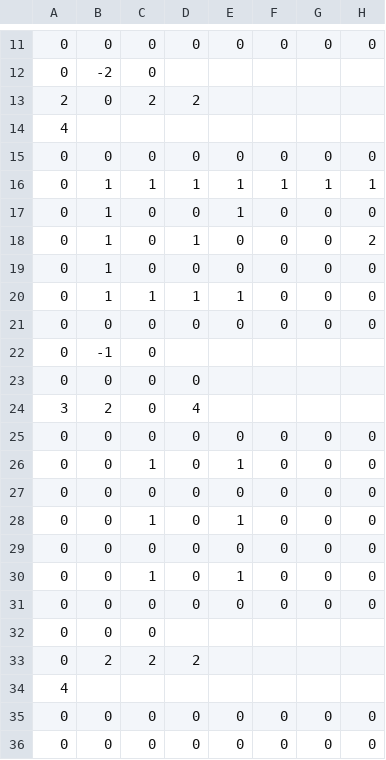
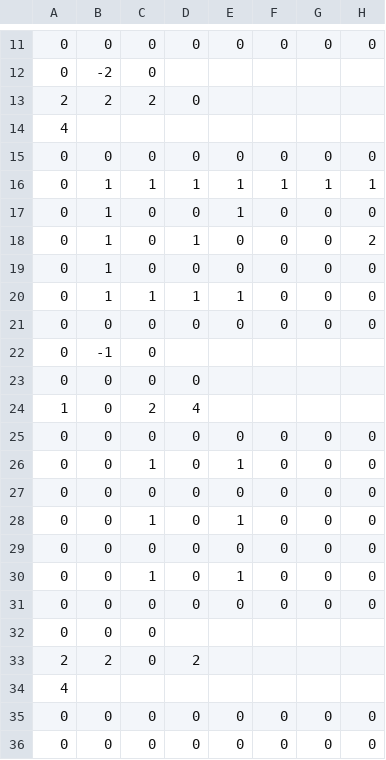
Before and after one commit to daiki2001/Job-Hunting-Work, a CSV file: Resources/Stage/stage2.csv, drawn as a sheet; only a part is shown, gaps mark what is left out; removed rows and columns are numbered as before the commit, all else as after; rows hold the shown columns only; the diff names each change by its address in the sheet, - before the commit and + after, or states it on an @@ line.

```diff
--- a/Resources/Stage/stage2.csv
+++ b/Resources/Stage/stage2.csv
-B13: 0
+B13: 2
-D13: 2
+D13: 0
-row 24: 3 | 2 | 0 | 4
+row 24: 1 | 0 | 2 | 4
-A33: 0
+A33: 2
-C33: 2
+C33: 0
```
Also changed, not shown: Resources/Stage/User/aaa.csv, Resources/Stage/stage1.csv, 1 other file.
